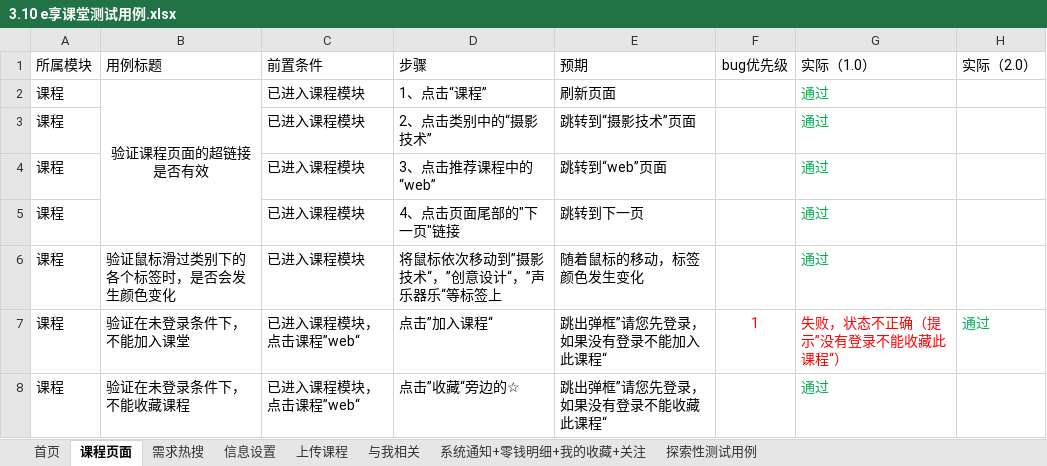
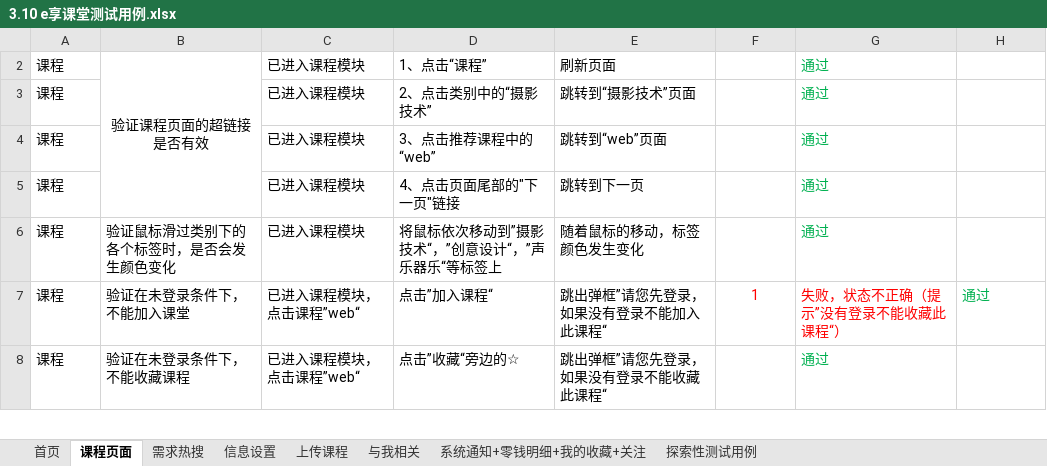
Before and after one commit to guoqiuxia/IT-Project-Management, an Excel workbook: 刘珊珊/规划/3.10 e享课堂测试用例.xlsx, sheet 课程页面, drawn as a sheet; only a part is shown; values as stored, in another font and other column widths than the file's, no borders; the diff names each change by its address in the sheet, - before the commit and + after, or states it on an @@ line.

```diff
--- a/刘珊珊/规划/3.10 e享课堂测试用例.xlsx (sheet 课程页面)
+++ b/刘珊珊/规划/3.10 e享课堂测试用例.xlsx (sheet 课程页面)
@@ row 1 hidden: 所属模块 | 用例标题 | 前置条件 | 步骤 | 预期 | bug优先级 | 实际（1.0） | 实际（2.0） @@
```
Also changed, not shown: sheet 首页, sheet 系统通知+零钱明细+我的收藏+关注, 3 other files.
